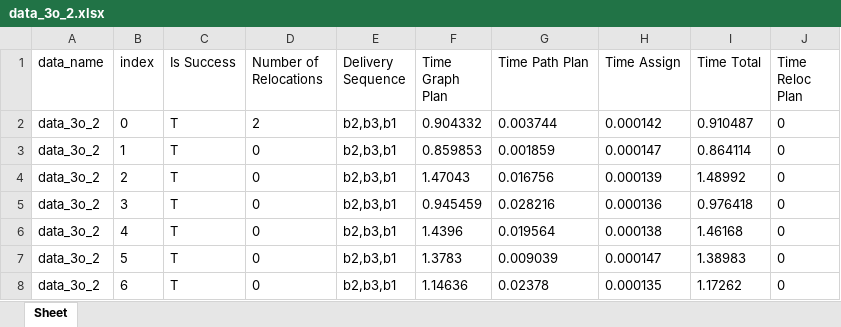
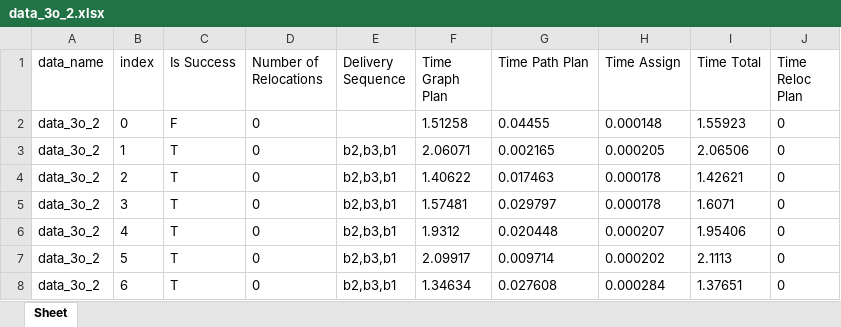
Before and after one commit to fluentrobotics/ReloPush, an Excel workbook: log/data_3o_2.xlsx, sheet Sheet, drawn as a sheet; only a part is shown; values as stored, in another font and other column widths than the file's, no borders; the diff covers the shown part only; the diff names each change by its address in the sheet, - before the commit and + after, or states it on an @@ line.

```diff
--- a/log/data_3o_2.xlsx (sheet Sheet)
+++ b/log/data_3o_2.xlsx (sheet Sheet)
-C2 (Is Success): T
+C2 (Is Success): F
-D2 (Number of Relocations): 2
+D2 (Number of Relocations): 0
-E2 (Delivery Sequence): b2,b3,b1
+E2 (Delivery Sequence): (empty)
-F2 (Time Graph Plan): 0.904332
+F2 (Time Graph Plan): 1.51258
-G2 (Time Path Plan): 0.003744
+G2 (Time Path Plan): 0.04455
-H2 (Time Assign): 0.000142
+H2 (Time Assign): 0.000148
-I2 (Time Total): 0.910487
+I2 (Time Total): 1.55923
-F3 (Time Graph Plan): 0.859853
+F3 (Time Graph Plan): 2.06071
-G3 (Time Path Plan): 0.001859
+G3 (Time Path Plan): 0.002165
-H3 (Time Assign): 0.000147
+H3 (Time Assign): 0.000205
-I3 (Time Total): 0.864114
+I3 (Time Total): 2.06506
-F4 (Time Graph Plan): 1.47043
+F4 (Time Graph Plan): 1.40622
-G4 (Time Path Plan): 0.016756
+G4 (Time Path Plan): 0.017463
-H4 (Time Assign): 0.000139
+H4 (Time Assign): 0.000178
-I4 (Time Total): 1.48992
+I4 (Time Total): 1.42621
-F5 (Time Graph Plan): 0.945459
+F5 (Time Graph Plan): 1.57481
-G5 (Time Path Plan): 0.028216
+G5 (Time Path Plan): 0.029797
-H5 (Time Assign): 0.000136
+H5 (Time Assign): 0.000178
-I5 (Time Total): 0.976418
+I5 (Time Total): 1.6071
-F6 (Time Graph Plan): 1.4396
+F6 (Time Graph Plan): 1.9312
-G6 (Time Path Plan): 0.019564
+G6 (Time Path Plan): 0.020448
-H6 (Time Assign): 0.000138
+H6 (Time Assign): 0.000207
-I6 (Time Total): 1.46168
+I6 (Time Total): 1.95406
-F7 (Time Graph Plan): 1.3783
+F7 (Time Graph Plan): 2.09917
-G7 (Time Path Plan): 0.009039
+G7 (Time Path Plan): 0.009714
-H7 (Time Assign): 0.000147
+H7 (Time Assign): 0.000202
-I7 (Time Total): 1.38983
+I7 (Time Total): 2.1113
-F8 (Time Graph Plan): 1.14636
+F8 (Time Graph Plan): 1.34634
-G8 (Time Path Plan): 0.02378
+G8 (Time Path Plan): 0.027608
-H8 (Time Assign): 0.000135
+H8 (Time Assign): 0.000284
-I8 (Time Total): 1.17262
+I8 (Time Total): 1.37651
```
Also changed, not shown: 418 edited cells elsewhere in this sheet, log/data_2o1r_2.xlsx, log/data_4o.xlsx, 3 other files.
